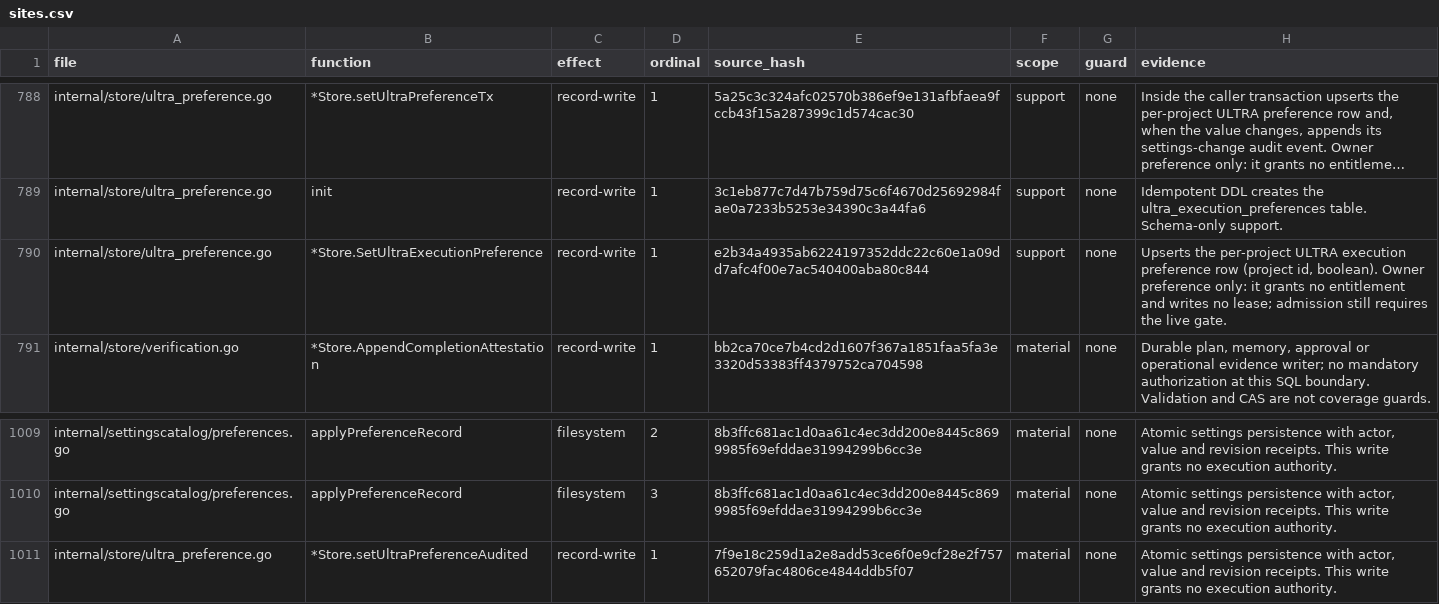
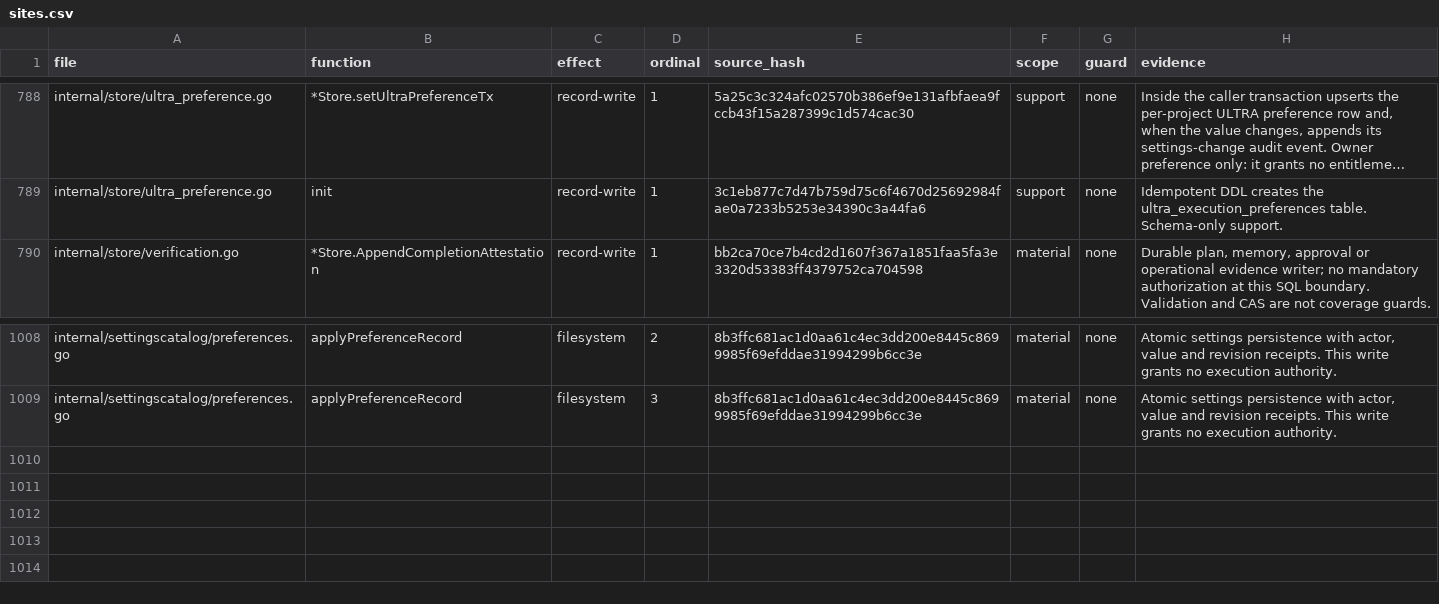
Before and after one commit to Zen1th53/marshal, a CSV file: tools/effect-inventory/sites.csv, drawn as a sheet; only a part is shown, gaps mark what is left out; long unchanged cells end in …; the diff names each change by its address in the sheet, - before the commit and + after, or states it on an @@ line.

Commit message:
Drop effect rows for preference wrappers that now write through one transaction

```diff
--- a/tools/effect-inventory/sites.csv
+++ b/tools/effect-inventory/sites.csv
-row 790: internal/store/ultra_preference.go | *Store.SetUltraExecutionPreference | record-write | 1 | e2b34a4935ab6224197352ddc22c60e1a09dd7afc4f00e7ac540400aba80c844 | support | none | Upserts the per-project ULTRA execution preference row (project id, boolean). Owner preference only: it grants no entitlement and writes no lease; admission still requires the live gate.
-row 1011: internal/store/ultra_preference.go | *Store.setUltraPreferenceAudited | record-write | 1 | 7f9e18c259d1a2e8add53ce6f0e9cf28e2f757652079fac4806ce4844ddb5f07 | material | none | Atomic settings persistence with actor, value and revision receipts. This write grants no execution authority.
```
Also changed, not shown: 1 other file.
